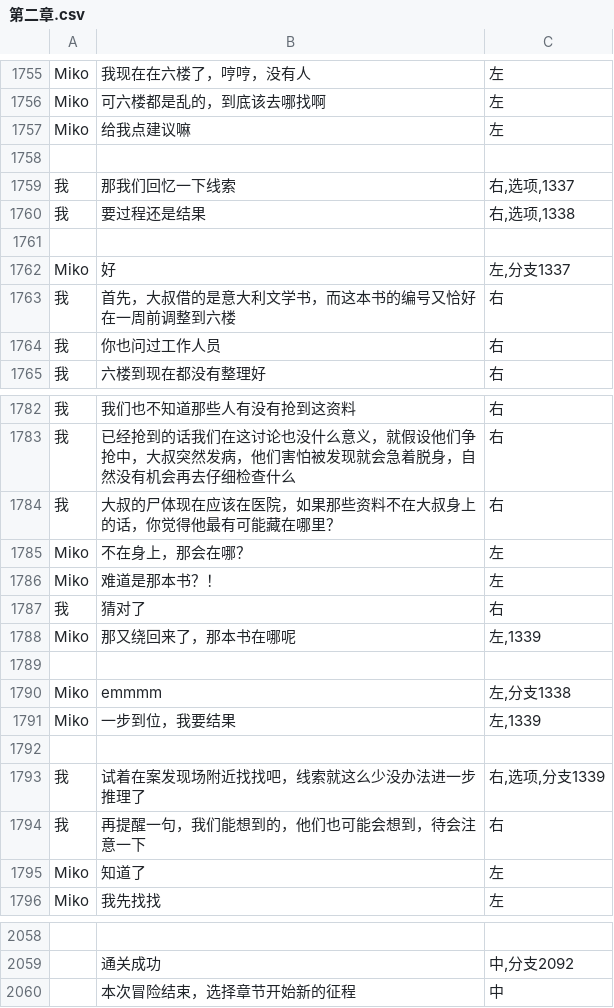
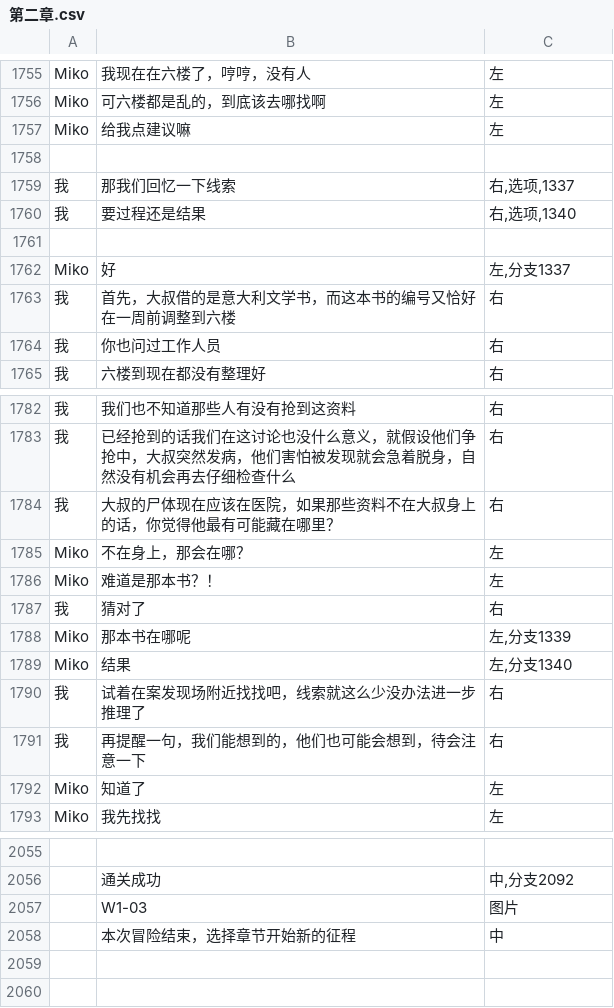
Before and after one commit to autumn-moon-py/chatapp, a CSV file: assets/story/第二章.csv, drawn as a sheet; only a part is shown, gaps mark what is left out; removed rows and columns are numbered as before the commit, all else as after; the diff names each change by its address in the sheet, - before the commit and + after, or states it on an @@ line.

```diff
--- a/assets/story/第二章.csv
+++ b/assets/story/第二章.csv
-C1760: 右,选项,1338
+C1760: 右,选项,1340
-B1788: 那又绕回来了，那本书在哪呢
+B1788: 那本书在哪呢
-C1788: 左,1339
+C1788: 左,分支1339
-row 1789: (empty)
+row 1789: Miko | 结果 | 左,分支1340
-row 1790: Miko | emmmm | 左,分支1338
-row 1791: Miko | 一步到位，我要结果 | 左,1339
-row 1792: (empty)
-C1790: 右,选项,分支1339
+C1790: 右
+row 2057:  | W1-03 | 图片
```
Also changed, not shown: assets/story/番外一.csv, assets/story/番外二.csv, 16 other files.
